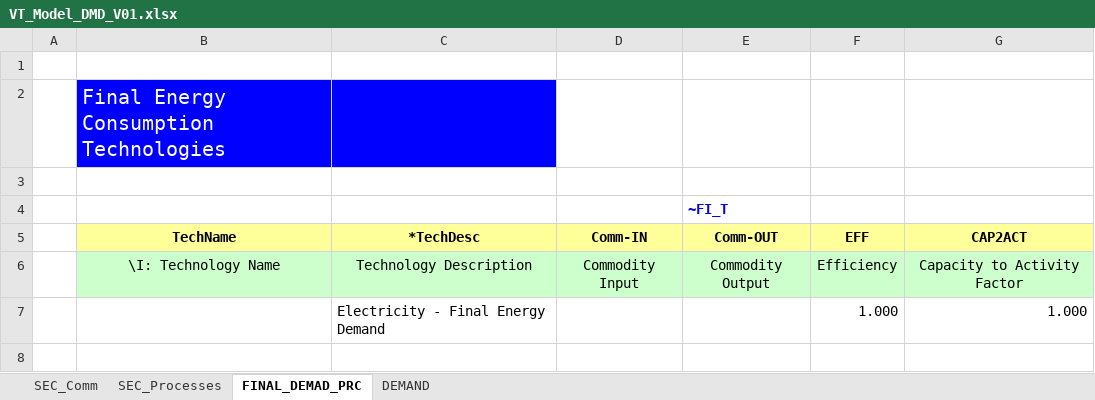
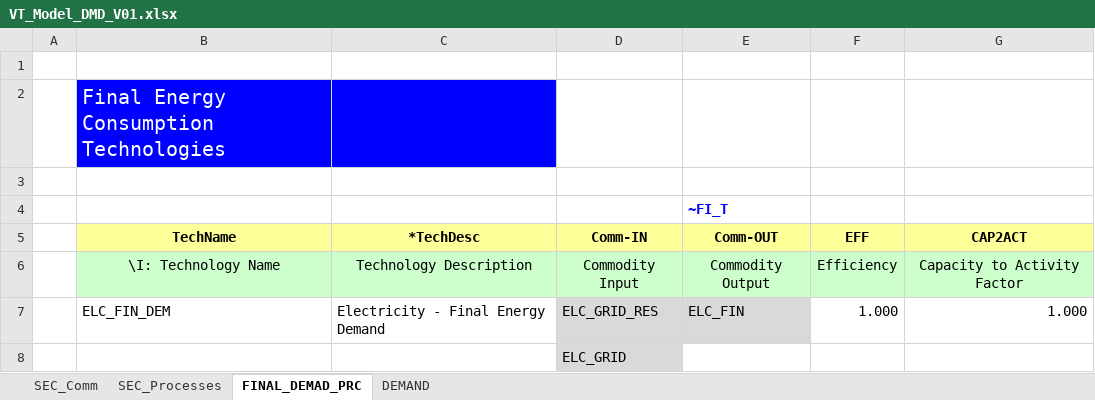
Before and after one commit to fnardella/MSc_SELECT, an Excel workbook: VT_Model_DMD_V01.xlsx, sheet FINAL_DEMAD_PRC, drawn as a sheet; values as stored, in another font and other column widths than the file's, no borders; the diff names each change by its address in the sheet, - before the commit and + after, or states it on an @@ line.

```diff
--- a/VT_Model_DMD_V01.xlsx (sheet FINAL_DEMAD_PRC)
+++ b/VT_Model_DMD_V01.xlsx (sheet FINAL_DEMAD_PRC)
-B7 (TechName): (empty)
+B7 (TechName): ELC_FIN_DEM
-D7 (Comm-IN): (empty)
+D7 (Comm-IN): ELC_GRID_RES
-D7:E7 fill: none
+D7:E7 fill: #D9D9D9
-E7 (Comm-OUT): (empty)
+E7 (Comm-OUT): ELC_FIN
+row 8:  |  |  | ELC_GRID
```
Also changed, not shown: sheet SEC_Comm, sheet SEC_Processes, VT_Model_SUP_V01.xlsx.
